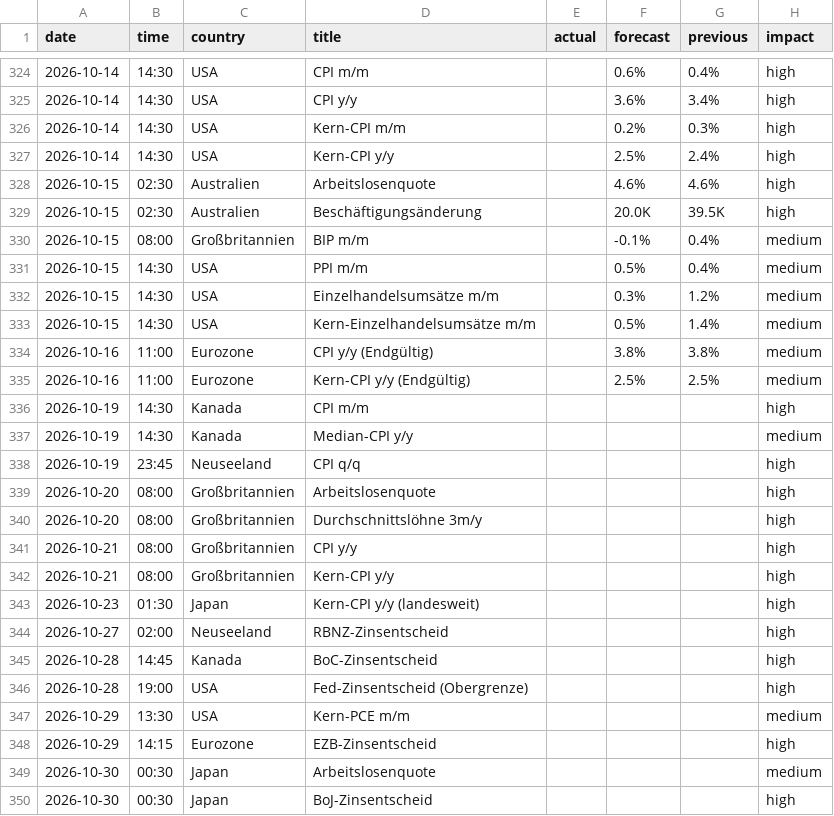
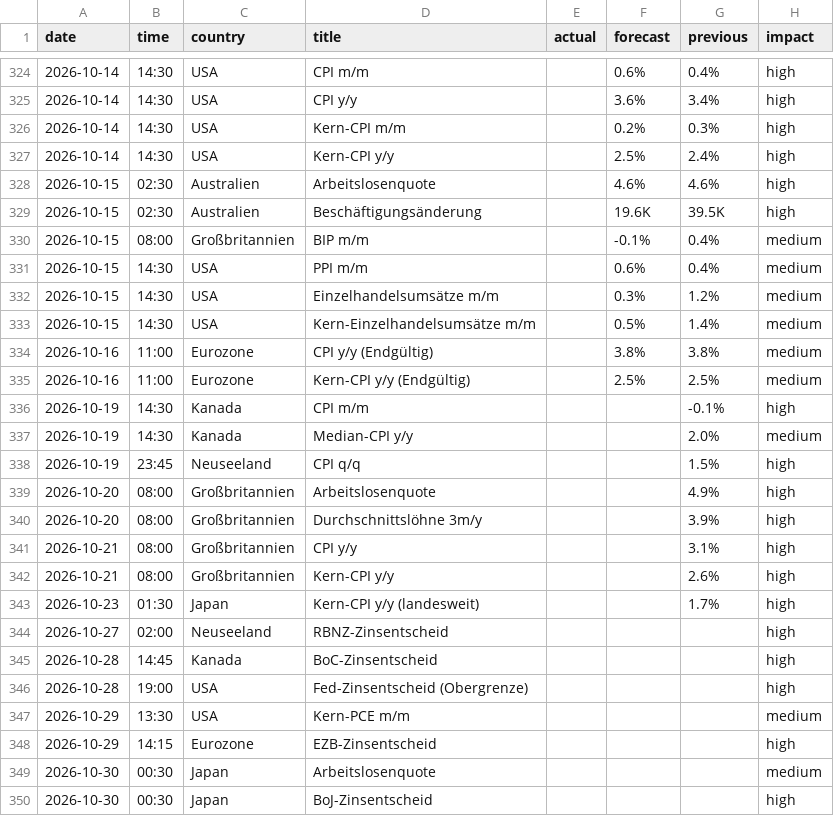
Before and after one commit to michelbrueck25-eng/journal-daten, a CSV file: wirtschaft.csv, drawn as a sheet; only a part is shown, gaps mark what is left out.

```diff
--- a/wirtschaft.csv
+++ b/wirtschaft.csv
@@ -328,5 +328,5 @@ date,time,country,title,actual,forecast,previous,impact
 2026-10-15,02:30,Australien,Arbeitslosenquote,,4.6%,4.6%,high
-2026-10-15,02:30,Australien,Beschäftigungsänderung,,20.0K,39.5K,high
+2026-10-15,02:30,Australien,Beschäftigungsänderung,,19.6K,39.5K,high
 2026-10-15,08:00,Großbritannien,BIP m/m,,-0.1%,0.4%,medium
-2026-10-15,14:30,USA,PPI m/m,,0.5%,0.4%,medium
+2026-10-15,14:30,USA,PPI m/m,,0.6%,0.4%,medium
 2026-10-15,14:30,USA,Einzelhandelsumsätze m/m,,0.3%,1.2%,medium
@@ -335,10 +335,10 @@ date,time,country,title,actual,forecast,previous,impact
 2026-10-16,11:00,Eurozone,Kern-CPI y/y (Endgültig),,2.5%,2.5%,medium
-2026-10-19,14:30,Kanada,CPI m/m,,,,high
-2026-10-19,14:30,Kanada,Median-CPI y/y,,,,medium
-2026-10-19,23:45,Neuseeland,CPI q/q,,,,high
-2026-10-20,08:00,Großbritannien,Arbeitslosenquote,,,,high
-2026-10-20,08:00,Großbritannien,Durchschnittslöhne 3m/y,,,,high
-2026-10-21,08:00,Großbritannien,CPI y/y,,,,high
-2026-10-21,08:00,Großbritannien,Kern-CPI y/y,,,,high
-2026-10-23,01:30,Japan,Kern-CPI y/y (landesweit),,,,high
+2026-10-19,14:30,Kanada,CPI m/m,,,-0.1%,high
+2026-10-19,14:30,Kanada,Median-CPI y/y,,,2.0%,medium
+2026-10-19,23:45,Neuseeland,CPI q/q,,,1.5%,high
+2026-10-20,08:00,Großbritannien,Arbeitslosenquote,,,4.9%,high
+2026-10-20,08:00,Großbritannien,Durchschnittslöhne 3m/y,,,3.9%,high
+2026-10-21,08:00,Großbritannien,CPI y/y,,,3.1%,high
+2026-10-21,08:00,Großbritannien,Kern-CPI y/y,,,2.6%,high
+2026-10-23,01:30,Japan,Kern-CPI y/y (landesweit),,,1.7%,high
 2026-10-27,02:00,Neuseeland,RBNZ-Zinsentscheid,,,,high
```
Also changed, not shown: 1 other file.
